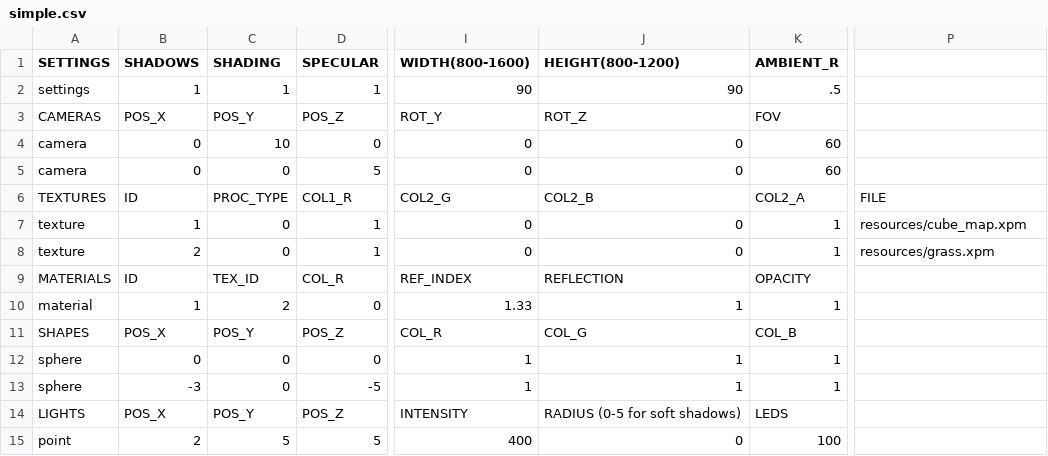
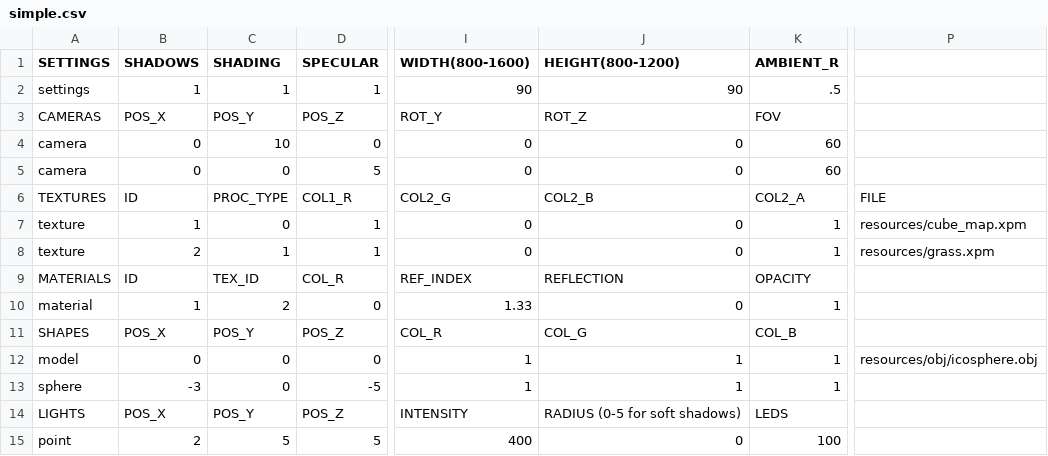
Before and after one commit to rasmusjaa/rt, a CSV file: resources/scenes/simple.csv, drawn as a sheet; only a part is shown, gaps mark what is left out; the diff names each change by its address in the sheet, - before the commit and + after, or states it on an @@ line.

```diff
--- a/resources/scenes/simple.csv
+++ b/resources/scenes/simple.csv
-C8 (SHADING): 0
+C8 (SHADING): 1
-J10 (HEIGHT(800-1200)): 1
+J10 (HEIGHT(800-1200)): 0
-A12 (SETTINGS): sphere
+A12 (SETTINGS): model
-P12: (empty)
+P12: resources/obj/icosphere.obj
```
Also changed, not shown: 2 other files.
